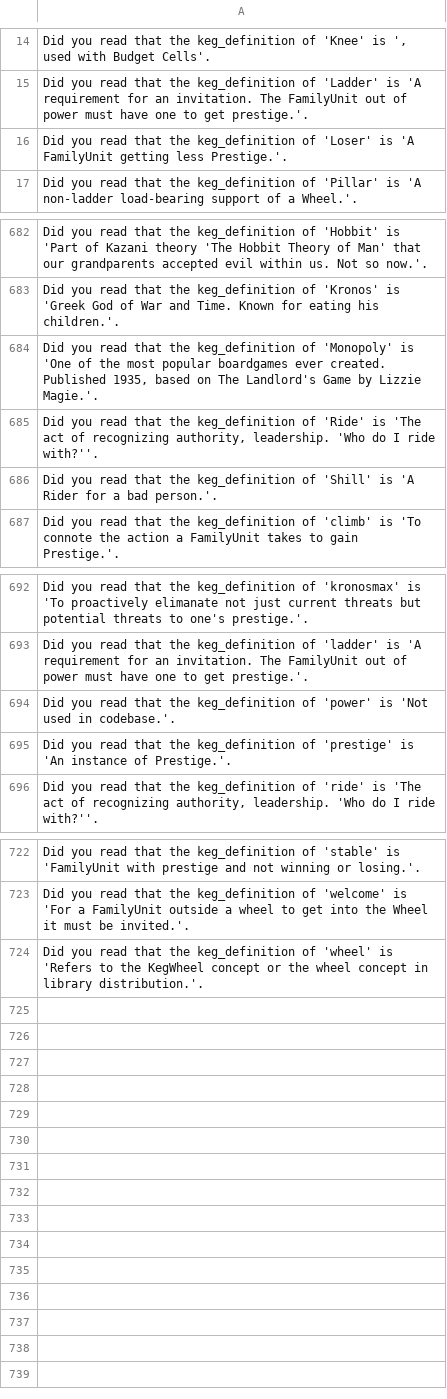
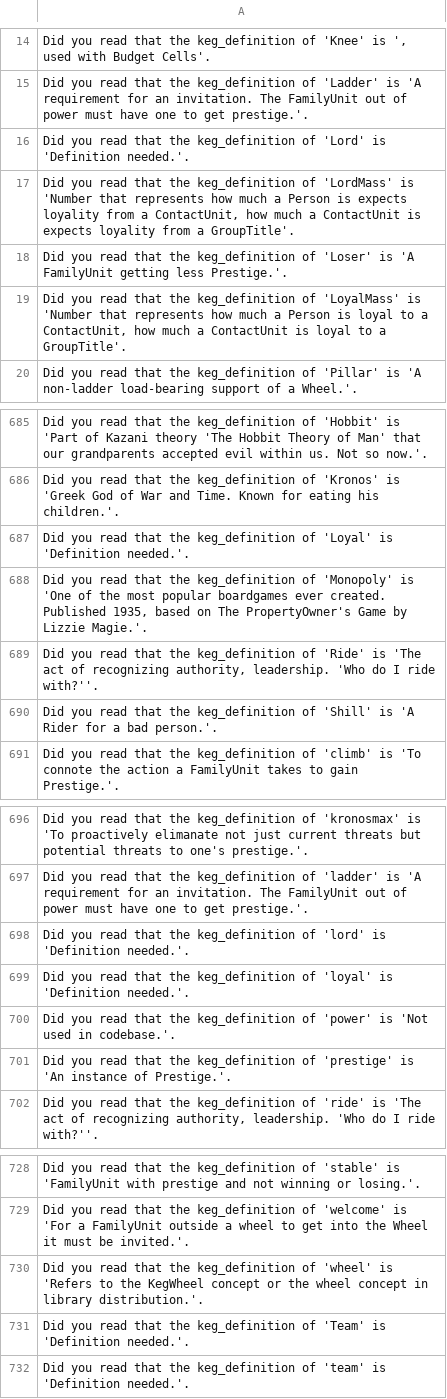
Before and after one commit to jschalk/jaar, a CSV file: src/ch99_glossary/derived/keg_exam_questions.csv, drawn as a sheet; only a part is shown, gaps mark what is left out; addresses are those after the commit; the diff names each change by its address in the sheet, - before the commit and + after, or states it on an @@ line.

Commit message:
add "loyal" and "lord" to keywords

```diff
--- a/src/ch99_glossary/derived/keg_exam_questions.csv
+++ b/src/ch99_glossary/derived/keg_exam_questions.csv
+row 16: Did you read that the keg_definition of 'Lord' is 'Definition needed.'.
+row 17: Did you read that the keg_definition of 'LordMass' is 'Number that represents how much a Person is expects loyality from a ContactUnit, how much a ContactUnit is expects loyality from a GroupTitle'.
+row 19: Did you read that the keg_definition of 'LoyalMass' is 'Number that represents how much a Person is loyal to a ContactUnit, how much a ContactUnit is loyal to a GroupTitle'.
-A687: …keg_definition of 'Monopoly' is 'One of the most popular boardgames ever created. Published 1935, based on The Landlord's Game by Lizzie Magie.'.
+A687: …keg_definition of 'Loyal' is 'Definition needed.'.
+row 688: Did you read that the keg_definition of 'Monopoly' is 'One of the most popular boardgames ever created. Published 1935, based on The PropertyOwner's Game by Lizzie Magie.'.
+row 698: Did you read that the keg_definition of 'lord' is 'Definition needed.'.
+row 699: Did you read that the keg_definition of 'loyal' is 'Definition needed.'.
+row 731: Did you read that the keg_definition of 'Team' is 'Definition needed.'.
+row 732: Did you read that the keg_definition of 'team' is 'Definition needed.'.
```
Also changed, not shown: 13 other files.
